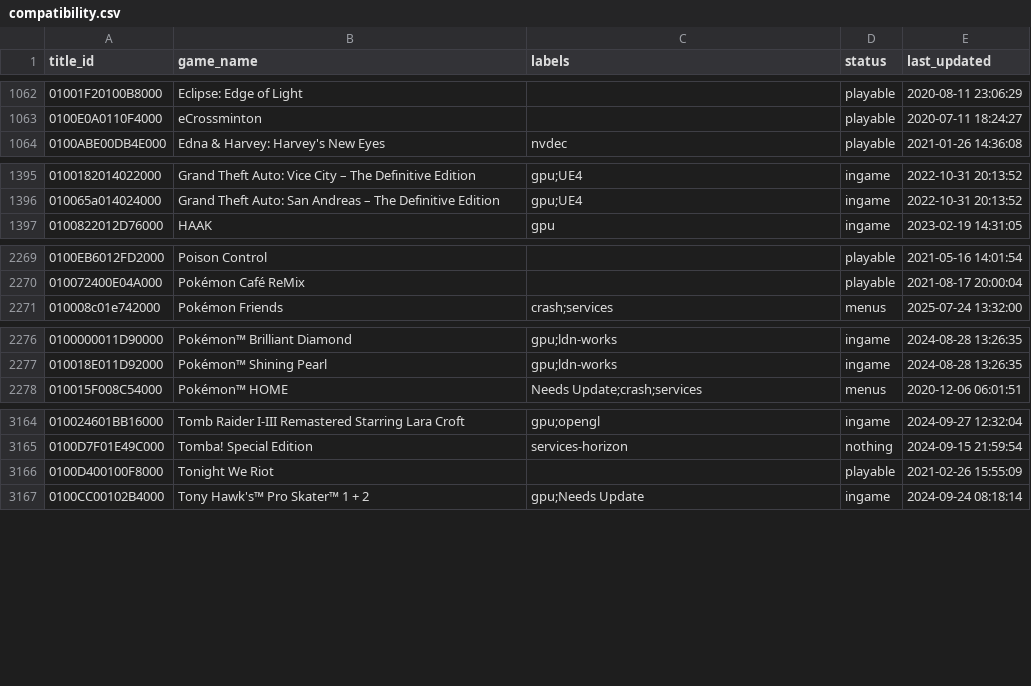
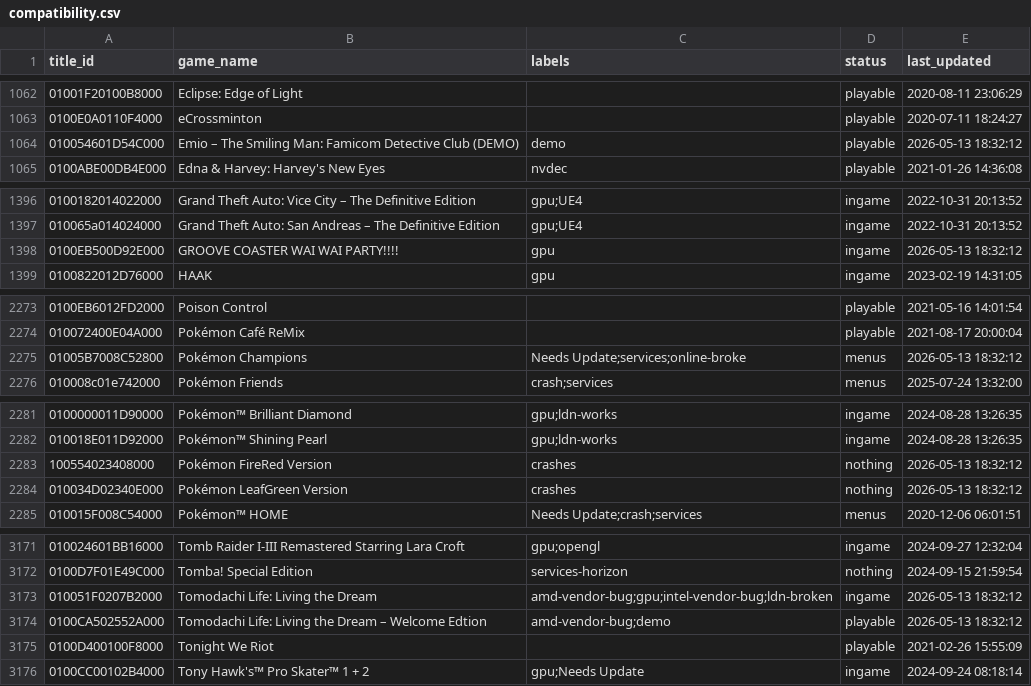
Before and after one commit to GRID0-net/GRID0-ryujinx, a CSV file: docs/compatibility.csv, drawn as a sheet; only a part is shown, gaps mark what is left out; the diff covers the shown part only.

Commit message:
Update compatibility.csv (#94)
- Emio – The Smiling Man: Famicom Detective Club (DEMO)
- GROOVE COASTER WAI WAI PARTY!!!!
- Metroid Prime 4: Beyond
- Mute Crimson DX
- Pokémon Champions
- Pokémon FireRed Version
- Pokémon LeafGreen Version
- Tomodachi Life: Living the Dream
- Tomodachi Life: Living the Dream – Welcome Edtion

Reviewed-on: https://git.ryujinx.app/projects/Ryubing/pulls/94

```diff
--- a/docs/compatibility.csv
+++ b/docs/compatibility.csv
@@ -1063,2 +1063,3 @@
 0100E0A0110F4000,"eCrossminton",,playable,2020-07-11 18:24:27
+010054601D54C000,"Emio – The Smiling Man: Famicom Detective Club (DEMO)",demo,playable,2026-05-13 18:32:12
 0100ABE00DB4E000,"Edna & Harvey: Harvey's New Eyes",nvdec,playable,2021-01-26 14:36:08
@@ -1396,2 +1397,3 @@
 010065a014024000,"Grand Theft Auto: San Andreas – The Definitive Edition",gpu;UE4,ingame,2022-10-31 20:13:52
+0100EB500D92E000,"GROOVE COASTER WAI WAI PARTY!!!!",gpu,ingame,2026-05-13 18:32:12
 0100822012D76000,"HAAK",gpu,ingame,2023-02-19 14:31:05
@@ -2270,2 +2274,3 @@
 010072400E04A000,"Pokémon Café ReMix",,playable,2021-08-17 20:00:04
+01005B7008C52800,"Pokémon Champions",Needs Update;services;online-broke,menus,2026-05-13 18:32:12
 010008c01e742000,"Pokémon Friends",crash;services,menus,2025-07-24 13:32:00
@@ -2277,2 +2282,4 @@
 010018E011D92000,"Pokémon™ Shining Pearl",gpu;ldn-works,ingame,2024-08-28 13:26:35
+100554023408000,"Pokémon FireRed Version",crashes,nothing,2026-05-13 18:32:12
+010034D02340E000,"Pokémon LeafGreen Version",crashes,nothing,2026-05-13 18:32:12
 010015F008C54000,"Pokémon™ HOME",Needs Update;crash;services,menus,2020-12-06 06:01:51
@@ -3165,2 +3172,4 @@
 0100D7F01E49C000,"Tomba! Special Edition",services-horizon,nothing,2024-09-15 21:59:54
+010051F0207B2000,"Tomodachi Life: Living the Dream",amd-vendor-bug;gpu;intel-vendor-bug;ldn-broken,ingame,2026-05-13 18:32:12
+0100CA502552A000,"Tomodachi Life: Living the Dream – Welcome Edtion",amd-vendor-bug;demo,playable,2026-05-13 18:32:12
 0100D400100F8000,"Tonight We Riot",,playable,2021-02-26 15:55:09
```
Also changed, not shown: 2 added rows and 5 edited cells elsewhere in this file.
